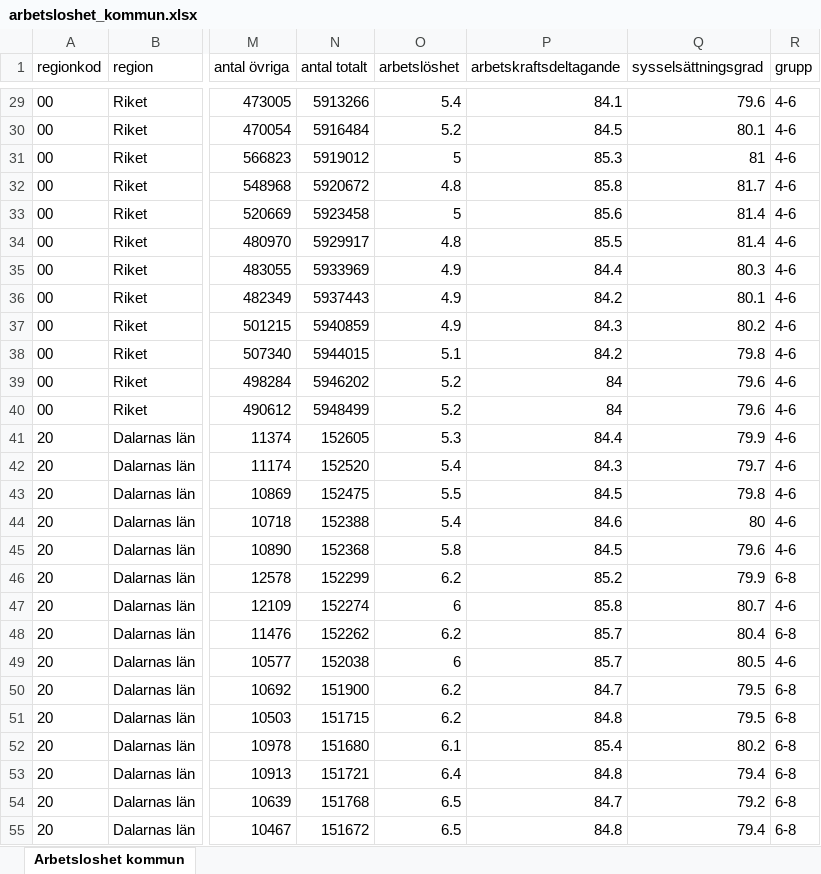
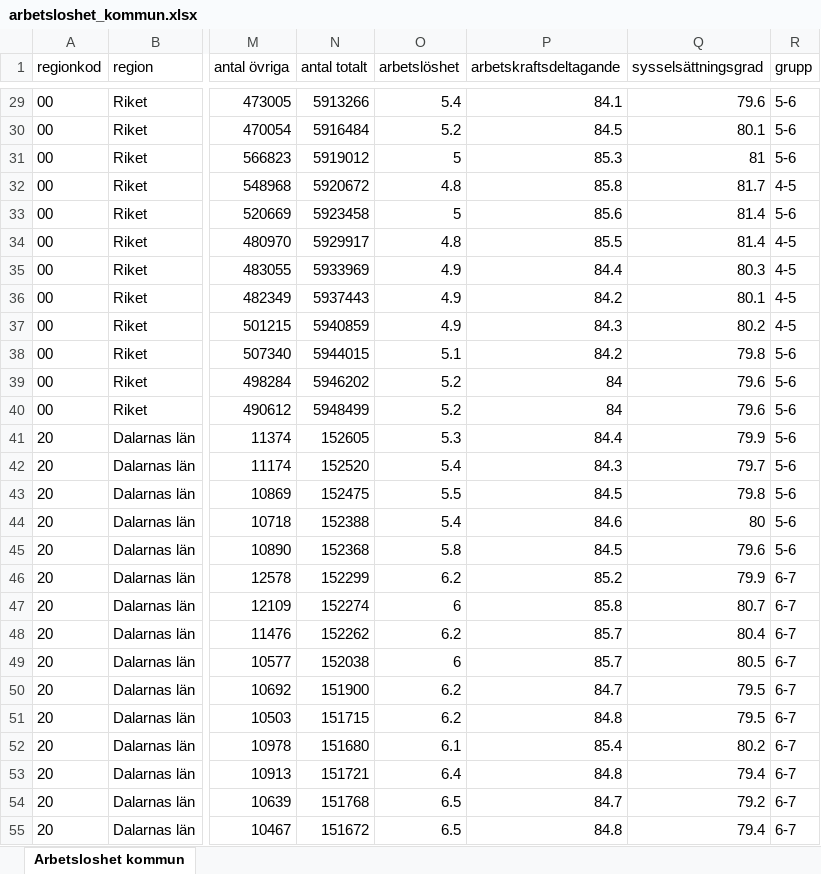
Before and after one commit to Region-Dalarna/laget_i_Dalarna, an Excel workbook: Data/arbetsloshet_kommun.xlsx, sheet Arbetsloshet kommun, drawn as a sheet; only a part is shown, gaps mark what is left out; values as stored, in another font and other column widths than the file's, no borders; the diff covers the shown part only; the diff names each change by its address in the sheet, - before the commit and + after, or states it on an @@ line.

```diff
--- a/Data/arbetsloshet_kommun.xlsx (sheet Arbetsloshet kommun)
+++ b/Data/arbetsloshet_kommun.xlsx (sheet Arbetsloshet kommun)
-R29:R31 (grupp): 4-6
+R29:R31 (grupp): 5-6
-R32 (grupp): 4-6
+R32 (grupp): 4-5
-R33 (grupp): 4-6
+R33 (grupp): 5-6
-R34:R37 (grupp): 4-6
+R34:R37 (grupp): 4-5
-R38:R45 (grupp): 4-6
+R38:R45 (grupp): 5-6
-R46 (grupp): 6-8
+R46 (grupp): 6-7
-R47 (grupp): 4-6
+R47 (grupp): 6-7
-R48 (grupp): 6-8
+R48 (grupp): 6-7
-R49 (grupp): 4-6
+R49 (grupp): 6-7
-R50:R55 (grupp): 6-8
+R50:R55 (grupp): 6-7
```
Also changed, not shown: 636 edited cells elsewhere in this sheet, 18 other files.
